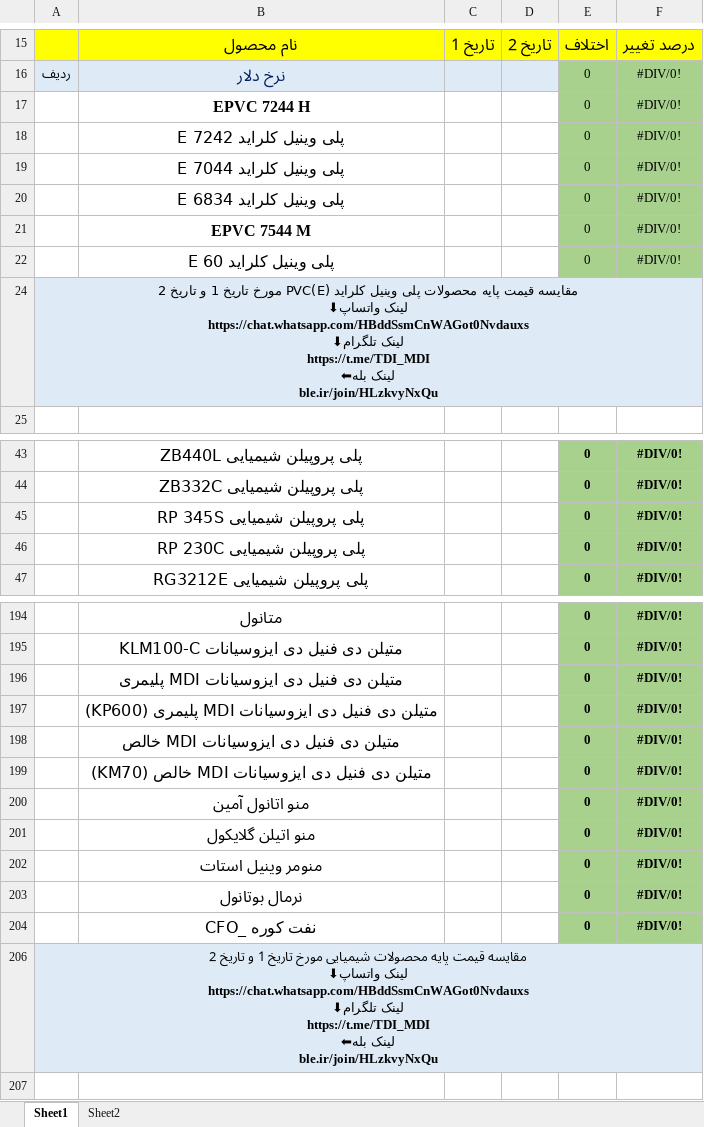
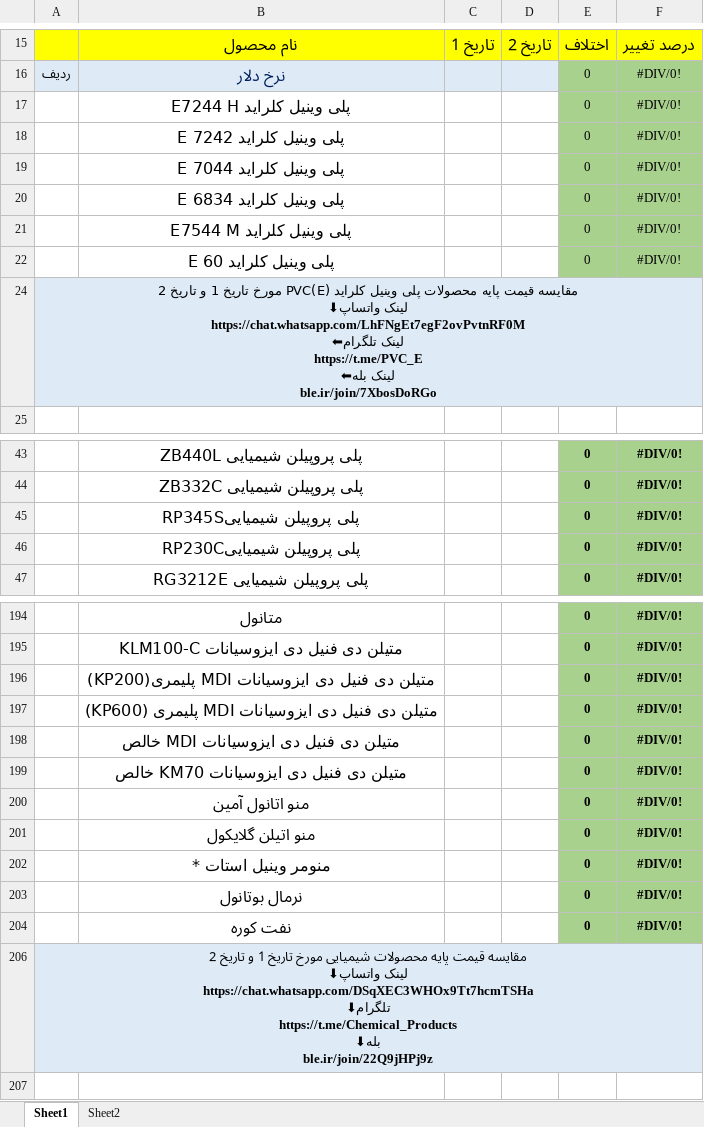
Before and after one commit to paria-zgh/Gheymat-Jahani, an Excel workbook: public/base.xlsx, sheet Sheet1, drawn as a sheet; only a part is shown, gaps mark what is left out; values as stored, in another font and other column widths than the file's, no borders; charts and pictures not drawn; ↵ is a line break in a cell; the diff covers the shown part only; the diff names each change by its address in the sheet, - before the commit and + after, or states it on an @@ line.

```diff
--- a/public/base.xlsx (sheet Sheet1)
+++ b/public/base.xlsx (sheet Sheet1)
-B17: EPVC 7244 H
+B17: پلی وینیل کلراید E7244 H
-B21: EPVC 7544 M
+B21: پلی وینیل کلراید E7544 M
-A24: …لینک واتساپ⬇ ↵ https://chat.whatsapp.com/HBddSsmCnWAGot0Nvdauxs ↵ لینک تلگرام⬇ ↵ https://t.me/TDI_MDI ↵ لینک بله⬅ ↵ ble.ir/join/HLzkvyNxQu
+A24: …لینک واتساپ⬇ ↵ https://chat.whatsapp.com/LhFNgEt7egF2ovPvtnRF0M ↵ لینک تلگرام⬅ ↵ https://t.me/PVC_E ↵ لینک بله⬅ ↵ ble.ir/join/7XbosDoRGo
-B45: پلی پروپیلن شیمیایی RP 345S
+B45: پلی پروپیلن شیمیاییRP345S
-B46: پلی پروپیلن شیمیایی RP 230C
+B46: پلی پروپیلن شیمیاییRP230C
-B196: متیلن دی فنیل دی ایزوسیانات MDI پلیمری
+B196: متیلن دی فنیل دی ایزوسیانات MDI پلیمری(KP200)
-B199: متیلن دی فنیل دی ایزوسیانات MDI خالص (KM70)
+B199: متیلن دی فنیل دی ایزوسیانات KM70 خالص
-B202: منومر وینیل استات
+B202: منومر وینیل استات *
-B204: نفت کوره _CFO
+B204: نفت کوره
-A206: …لینک واتساپ⬇ ↵ https://chat.whatsapp.com/HBddSsmCnWAGot0Nvdauxs ↵ لینک تلگرام⬇ ↵ https://t.me/TDI_MDI ↵ لینک بله⬅ ↵ ble.ir/join/HLzkvyNxQu
+A206: …لینک واتساپ⬇ ↵ https://chat.whatsapp.com/DSqXEC3WHOx9Tt7hcmTSHa ↵ تلگرام⬇ ↵ https://t.me/Chemical_Products ↵ بله⬇ ↵ ble.ir/join/22Q9jHPj9z
```
Also changed, not shown: 28 edited cells elsewhere in this sheet, charts or pictures, 3 other files.
